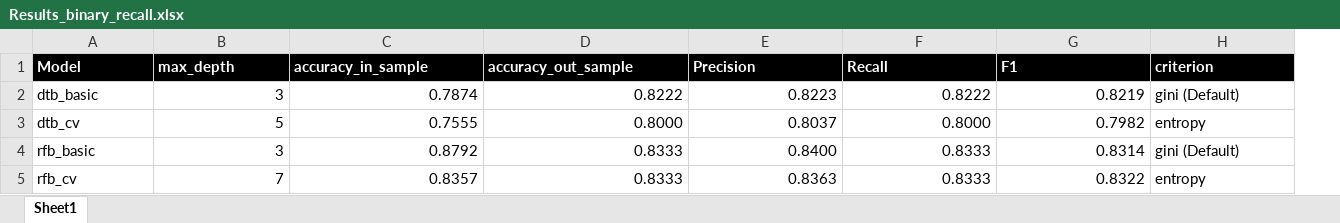
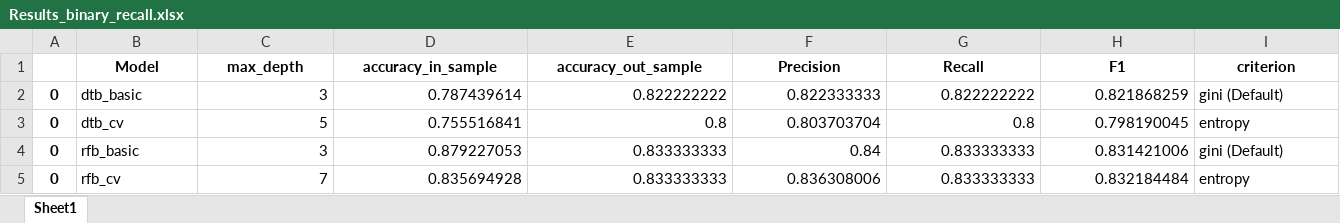
Before and after one commit to Liomat97/Machine-Learning, an Excel workbook: Results_binary_recall.xlsx, sheet Sheet1, drawn as a sheet; only a part is shown; values as stored, in another font and other column widths than the file's, no borders; addresses are those after the commit; the diff covers the shown part only; the diff names each change by its address in the sheet, - before the commit and + after, or states it on an @@ line.

```diff
--- a/Results_binary_recall.xlsx (sheet Sheet1)
+++ b/Results_binary_recall.xlsx (sheet Sheet1)
+column A, rows 2-5: all 0
@@ B1:I1 fill: #000000 → none, text colour: #FFFFFF → black, alignment: left → center @@
-D2 (accuracy_in_sample): 0.7874
+D2 (accuracy_in_sample): 0.787439614
-E2 (accuracy_out_sample): 0.8222
+E2 (accuracy_out_sample): 0.822222222
-F2 (Precision): 0.8223
+F2 (Precision): 0.822333333
-G2 (Recall): 0.8222
+G2 (Recall): 0.822222222
-H2 (F1): 0.8219
+H2 (F1): 0.821868259
-D3 (accuracy_in_sample): 0.7555
+D3 (accuracy_in_sample): 0.755516841
-E3 (accuracy_out_sample): 0.8000
+E3 (accuracy_out_sample): 0.8
-F3 (Precision): 0.8037
+F3 (Precision): 0.803703704
-G3 (Recall): 0.8000
+G3 (Recall): 0.8
-H3 (F1): 0.7982
+H3 (F1): 0.798190045
-D4 (accuracy_in_sample): 0.8792
+D4 (accuracy_in_sample): 0.879227053
-E4:E5 (accuracy_out_sample): 0.8333
+E4:E5 (accuracy_out_sample): 0.833333333
-F4 (Precision): 0.8400
+F4 (Precision): 0.84
-G4:G5 (Recall): 0.8333
+G4:G5 (Recall): 0.833333333
-H4 (F1): 0.8314
+H4 (F1): 0.831421006
-D5 (accuracy_in_sample): 0.8357
+D5 (accuracy_in_sample): 0.835694928
-F5 (Precision): 0.8363
+F5 (Precision): 0.836308006
-H5 (F1): 0.8322
+H5 (F1): 0.832184484
```
Also changed, not shown: cell formats elsewhere in this sheet, GridSearchResults_Params_recall.xlsx, Results_multi_recall.xlsx, 7 other files.
